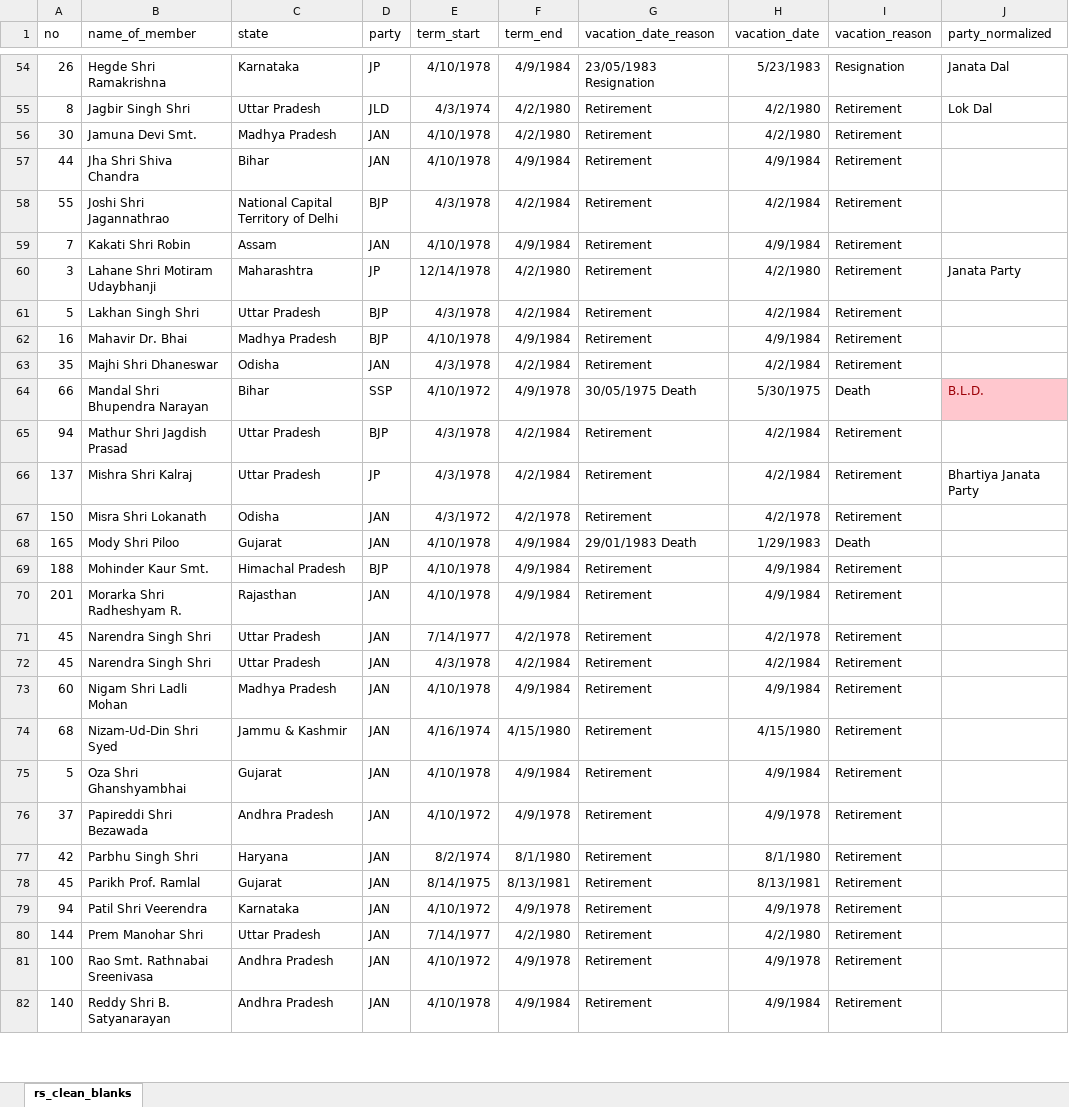
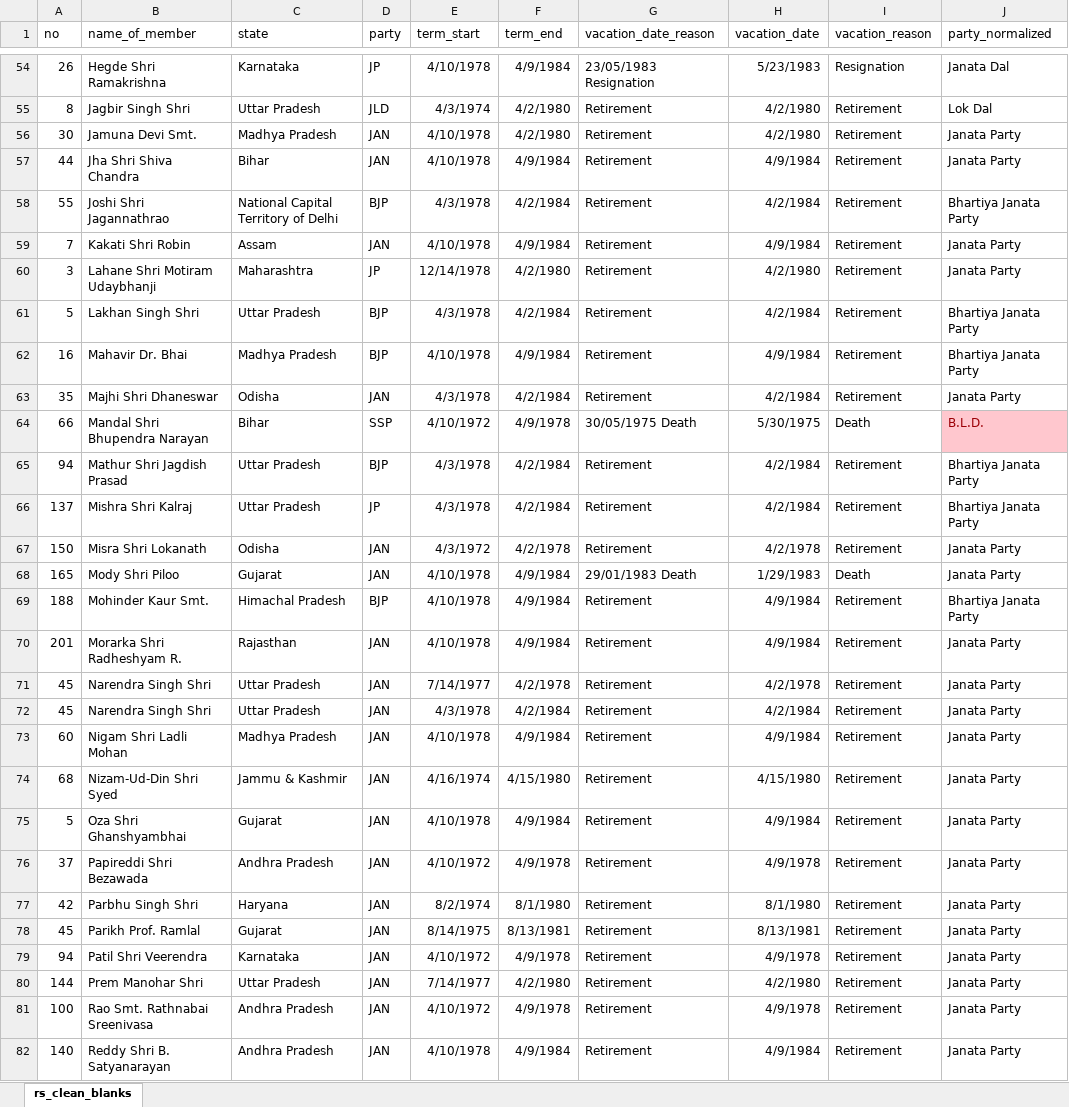
Before and after one commit to muftitaha29/Rajya-Sabha, an Excel workbook: clean_rs_parties/rs_clean_blanks.xlsx, sheet rs_clean_blanks, drawn as a sheet; only a part is shown, gaps mark what is left out; values as stored, in another font and other column widths than the file's, no borders; the diff covers the shown part only; the diff names each change by its address in the sheet, - before the commit and + after, or states it on an @@ line.

Commit message:
added party_normalized column for few parties

```diff
--- a/clean_rs_parties/rs_clean_blanks.xlsx (sheet rs_clean_blanks)
+++ b/clean_rs_parties/rs_clean_blanks.xlsx (sheet rs_clean_blanks)
-J56:J57 (party_normalized): (empty)
+J56:J57 (party_normalized): Janata Party
-J58 (party_normalized): (empty)
+J58 (party_normalized): Bhartiya Janata Party
-J59 (party_normalized): (empty)
+J59 (party_normalized): Janata Party
-J61:J62 (party_normalized): (empty)
+J61:J62 (party_normalized): Bhartiya Janata Party
-J63 (party_normalized): (empty)
+J63 (party_normalized): Janata Party
-J65 (party_normalized): (empty)
+J65 (party_normalized): Bhartiya Janata Party
-J67:J68 (party_normalized): (empty)
+J67:J68 (party_normalized): Janata Party
-J69 (party_normalized): (empty)
+J69 (party_normalized): Bhartiya Janata Party
-J70:J82 (party_normalized): (empty)
+J70:J82 (party_normalized): Janata Party
```
Also changed, not shown: 71 edited cells and cell formats elsewhere in this sheet.
